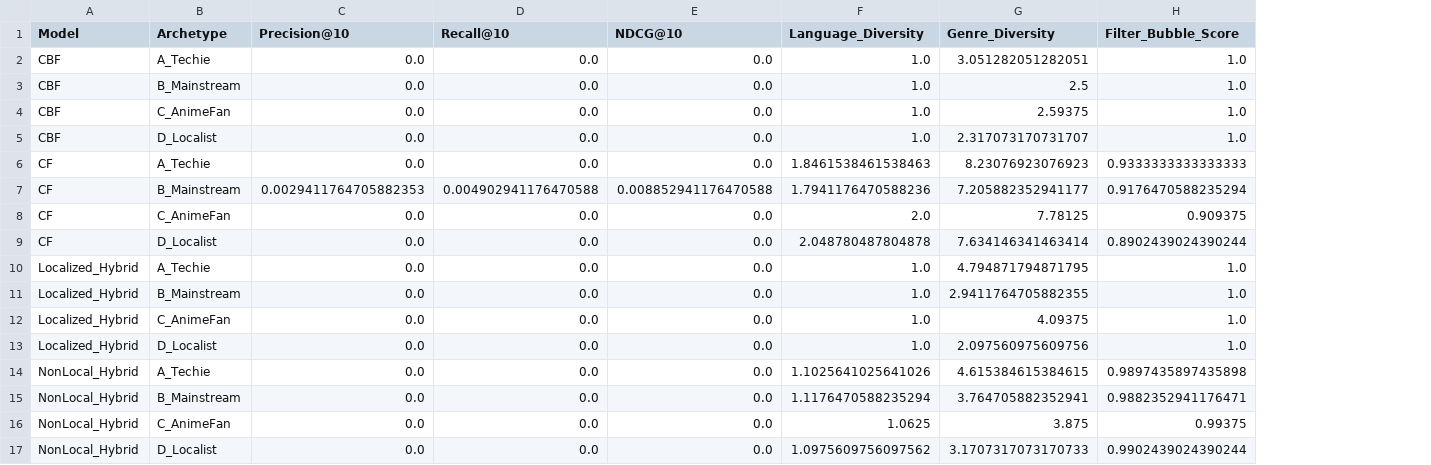
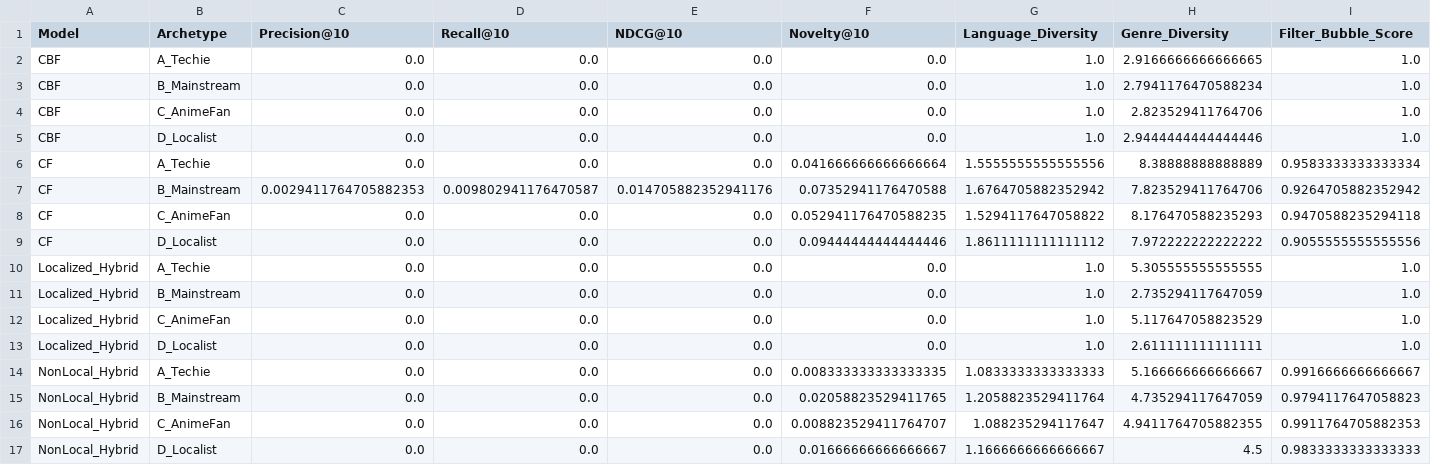
Before and after one commit to Aryanshah010/recosys, a CSV file: results/thesis_evaluation_metrics.csv, drawn as a sheet; addresses are those after the commit; the diff names each change by its address in the sheet, - before the commit and + after, or states it on an @@ line.

Commit message:
implemented extra evaluation technique and tune the models

```diff
--- a/results/thesis_evaluation_metrics.csv
+++ b/results/thesis_evaluation_metrics.csv
+column F (Novelty@10), rows 2-17: 0.0 | 0.0 | 0.0 | 0.0 | 0.041666666666666664 | 0.07352941176470588 | 0.052941176470588235 | 0.09444444444444446 | 0.0 | 0.0 | 0.0 | 0.0 | 0.008333333333333335 | 0.02058823529411765 | 0.008823529411764707 | 0.01666666666666667
-H2 (Genre_Diversity): 3.051282051282051
+H2 (Genre_Diversity): 2.9166666666666665
-H3 (Genre_Diversity): 2.5
+H3 (Genre_Diversity): 2.7941176470588234
-H4 (Genre_Diversity): 2.59375
+H4 (Genre_Diversity): 2.823529411764706
-H5 (Genre_Diversity): 2.317073170731707
+H5 (Genre_Diversity): 2.9444444444444446
-G6 (Language_Diversity): 1.8461538461538463
+G6 (Language_Diversity): 1.5555555555555556
-H6 (Genre_Diversity): 8.23076923076923
+H6 (Genre_Diversity): 8.38888888888889
-I6 (Filter_Bubble_Score): 0.9333333333333333
+I6 (Filter_Bubble_Score): 0.9583333333333334
-D7 (Recall@10): 0.004902941176470588
+D7 (Recall@10): 0.009802941176470587
-E7 (NDCG@10): 0.008852941176470588
+E7 (NDCG@10): 0.014705882352941176
-G7 (Language_Diversity): 1.7941176470588236
+G7 (Language_Diversity): 1.6764705882352942
-H7 (Genre_Diversity): 7.205882352941177
+H7 (Genre_Diversity): 7.823529411764706
-I7 (Filter_Bubble_Score): 0.9176470588235294
+I7 (Filter_Bubble_Score): 0.9264705882352942
-G8 (Language_Diversity): 2.0
+G8 (Language_Diversity): 1.5294117647058822
-H8 (Genre_Diversity): 7.78125
+H8 (Genre_Diversity): 8.176470588235293
-I8 (Filter_Bubble_Score): 0.909375
+I8 (Filter_Bubble_Score): 0.9470588235294118
-G9 (Language_Diversity): 2.048780487804878
+G9 (Language_Diversity): 1.8611111111111112
-H9 (Genre_Diversity): 7.634146341463414
+H9 (Genre_Diversity): 7.972222222222222
-I9 (Filter_Bubble_Score): 0.8902439024390244
+I9 (Filter_Bubble_Score): 0.9055555555555556
-H10 (Genre_Diversity): 4.794871794871795
+H10 (Genre_Diversity): 5.305555555555555
-H11 (Genre_Diversity): 2.9411764705882355
+H11 (Genre_Diversity): 2.735294117647059
-H12 (Genre_Diversity): 4.09375
+H12 (Genre_Diversity): 5.117647058823529
-H13 (Genre_Diversity): 2.097560975609756
+H13 (Genre_Diversity): 2.611111111111111
-G14 (Language_Diversity): 1.1025641025641026
+G14 (Language_Diversity): 1.0833333333333333
-H14 (Genre_Diversity): 4.615384615384615
+H14 (Genre_Diversity): 5.166666666666667
-I14 (Filter_Bubble_Score): 0.9897435897435898
+I14 (Filter_Bubble_Score): 0.9916666666666667
-G15 (Language_Diversity): 1.1176470588235294
+G15 (Language_Diversity): 1.2058823529411764
-H15 (Genre_Diversity): 3.764705882352941
+H15 (Genre_Diversity): 4.735294117647059
-I15 (Filter_Bubble_Score): 0.9882352941176471
+I15 (Filter_Bubble_Score): 0.9794117647058823
-G16 (Language_Diversity): 1.0625
+G16 (Language_Diversity): 1.088235294117647
-H16 (Genre_Diversity): 3.875
+H16 (Genre_Diversity): 4.9411764705882355
-I16 (Filter_Bubble_Score): 0.99375
+I16 (Filter_Bubble_Score): 0.9911764705882353
-G17 (Language_Diversity): 1.0975609756097562
+G17 (Language_Diversity): 1.1666666666666667
-H17 (Genre_Diversity): 3.1707317073170733
+H17 (Genre_Diversity): 4.5
-I17 (Filter_Bubble_Score): 0.9902439024390244
+I17 (Filter_Bubble_Score): 0.9833333333333333
```
Also changed, not shown: 14 other files.
